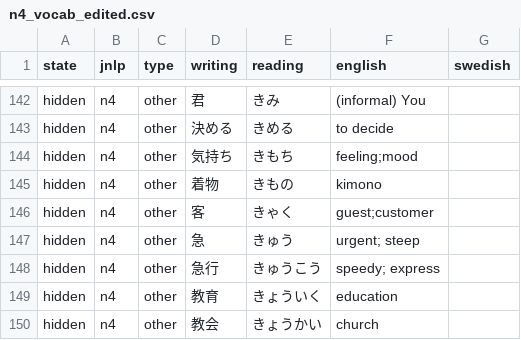
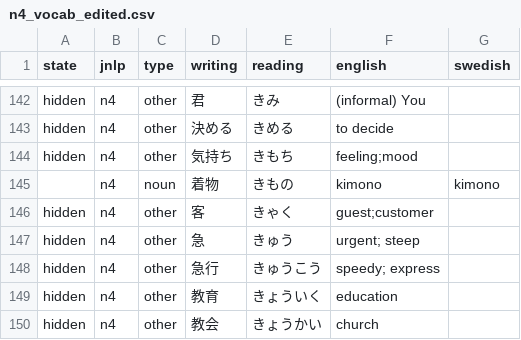
Before and after one commit to daigaku-sverige/data, a CSV file: src/data/jlpt/n4_vocab_edited.csv, drawn as a sheet; only a part is shown, gaps mark what is left out.

```diff
--- a/src/data/jlpt/n4_vocab_edited.csv
+++ b/src/data/jlpt/n4_vocab_edited.csv
@@ -144,3 +144,3 @@ hidden,n4,other,決める,きめる,to decide
 hidden,n4,other,気持ち,きもち,feeling;mood
-hidden,n4,other,着物,きもの,kimono
+,n4,noun,着物,きもの,kimono,kimono
 hidden,n4,other,客,きゃく,guest;customer
```
Also changed, not shown: src/data/jlpt/n5_edited.csv, src/data/vocabulary/1200extra.csv.
